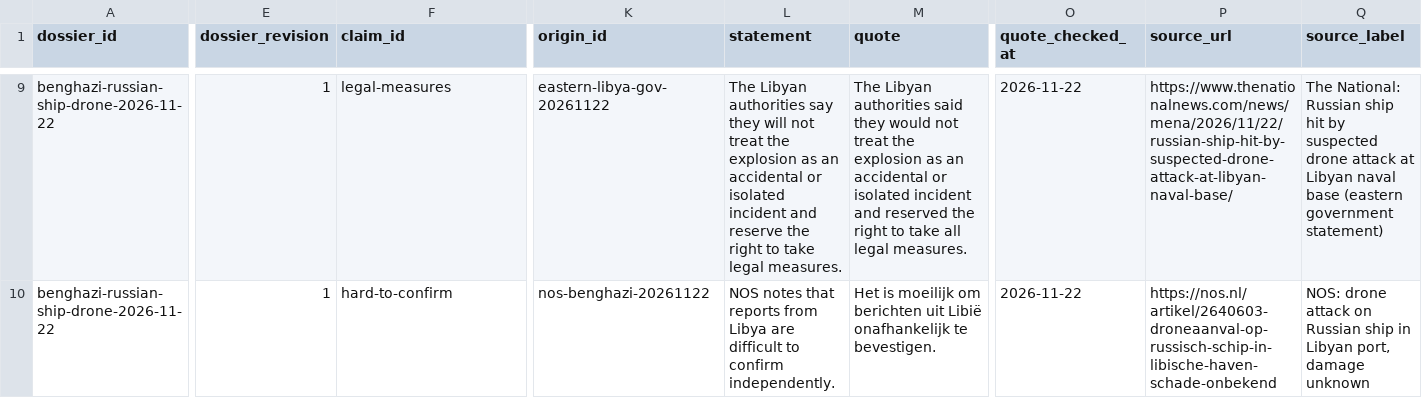
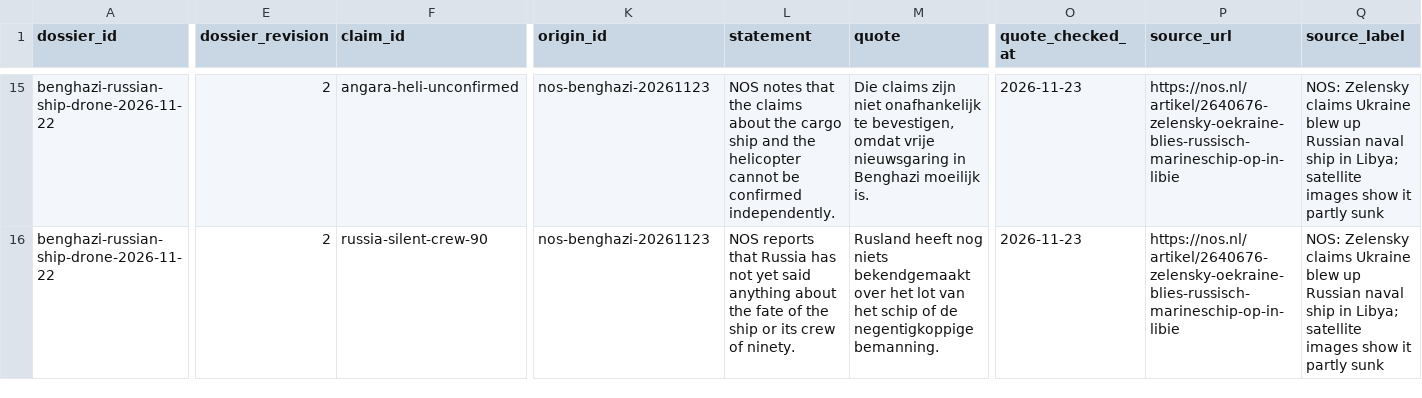
Before and after one commit to droneincidents/dataset, a CSV file: data/claims.csv, drawn as a sheet; only a part is shown, gaps mark what is left out; addresses are those after the commit; the diff covers the shown part only; the diff names each change by its address in the sheet, - before the commit and + after, or states it on an @@ line.

Commit message:
Data update 2026-11-23: 639 dossiers (data/incidents.csv, data/incidents.json, data/claims.csv, data/incidents.geojson, data/drone-types.json)

```diff
--- a/data/claims.csv
+++ b/data/claims.csv
-E15:E16 (dossier_revision): 1
+E15:E16 (dossier_revision): 2
-F15 (claim_id): legal-measures
+F15 (claim_id): angara-heli-unconfirmed
-K15 (origin_id): eastern-libya-gov-20261122
+K15 (origin_id): nos-benghazi-20261123
-L15 (statement): The Libyan authorities say they will not treat the explosion as an accidental or isolated incident and reserve the right to take legal measures.
+L15 (statement): NOS notes that the claims about the cargo ship and the helicopter cannot be confirmed independently.
-M15 (quote): The Libyan authorities said they would not treat the explosion as an accidental or isolated incident and reserved the right to take all legal measures.
+M15 (quote): Die claims zijn niet onafhankelijk te bevestigen, omdat vrije nieuwsgaring in Benghazi moeilijk is.
-O15:O16 (quote_checked_at): 2026-11-22
+O15:O16 (quote_checked_at): 2026-11-23
-P15 (source_url): https://www.thenationalnews.com/news/mena/2026/11/22/russian-ship-hit-by-suspected-drone-attack-at-libyan-naval-base/
+P15 (source_url): https://nos.nl/artikel/2640676-zelensky-oekraine-blies-russisch-marineschip-op-in-libie
-Q15 (source_label): The National: Russian ship hit by suspected drone attack at Libyan naval base (eastern government statement)
+Q15 (source_label): NOS: Zelensky claims Ukraine blew up Russian naval ship in Libya; satellite images show it partly sunk
-F16 (claim_id): hard-to-confirm
+F16 (claim_id): russia-silent-crew-90
-K16 (origin_id): nos-benghazi-20261122
+K16 (origin_id): nos-benghazi-20261123
-L16 (statement): NOS notes that reports from Libya are difficult to confirm independently.
+L16 (statement): NOS reports that Russia has not yet said anything about the fate of the ship or its crew of ninety.
-M16 (quote): Het is moeilijk om berichten uit Libië onafhankelijk te bevestigen.
+M16 (quote): Rusland heeft nog niets bekendgemaakt over het lot van het schip of de negentigkoppige bemanning.
-P16 (source_url): https://nos.nl/artikel/2640603-droneaanval-op-russisch-schip-in-libische-haven-schade-onbekend
+P16 (source_url): https://nos.nl/artikel/2640676-zelensky-oekraine-blies-russisch-marineschip-op-in-libie
-Q16 (source_label): NOS: drone attack on Russian ship in Libyan port, damage unknown
+Q16 (source_label): NOS: Zelensky claims Ukraine blew up Russian naval ship in Libya; satellite images show it partly sunk
```
Also changed, not shown: 8 added rows and 33 edited cells elsewhere in this file, 5 other files.
